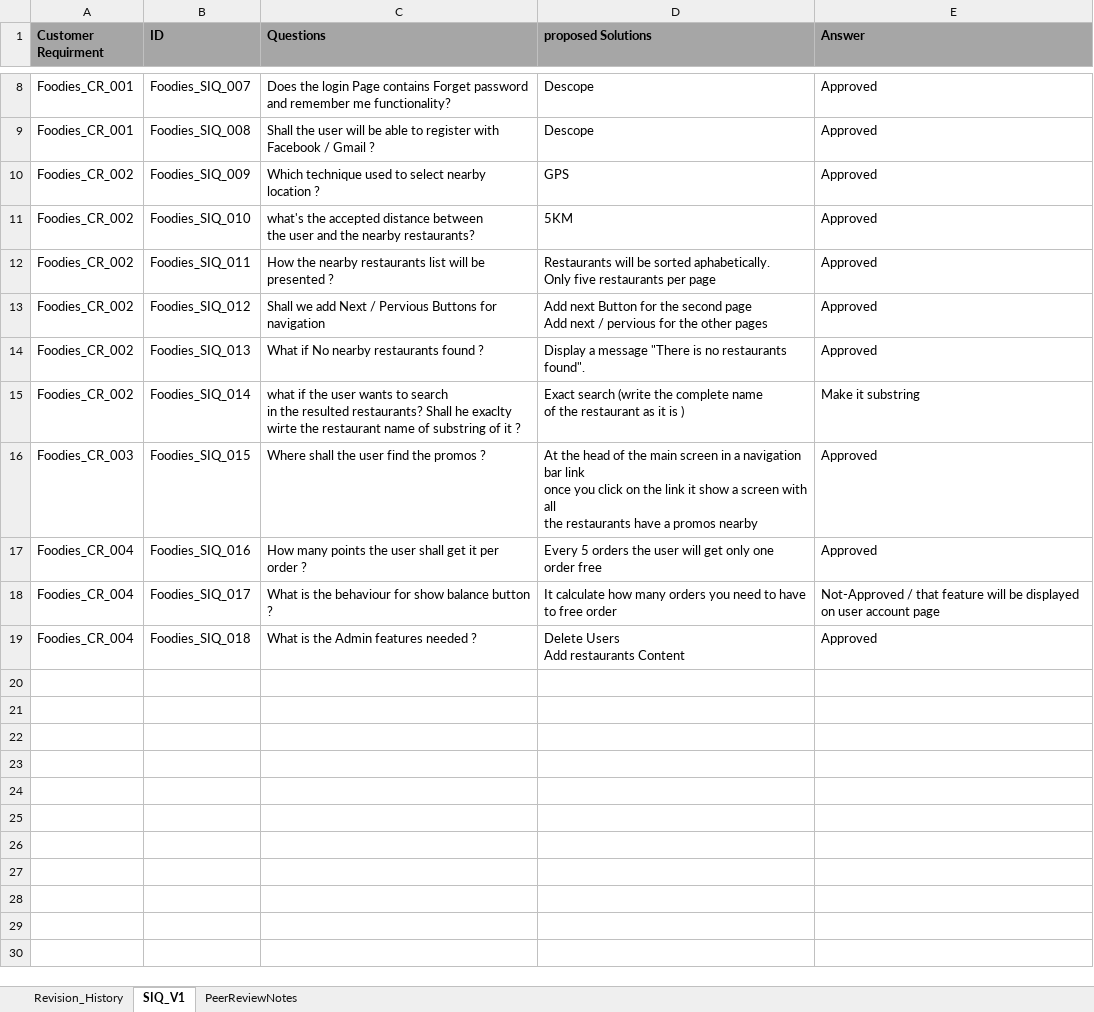
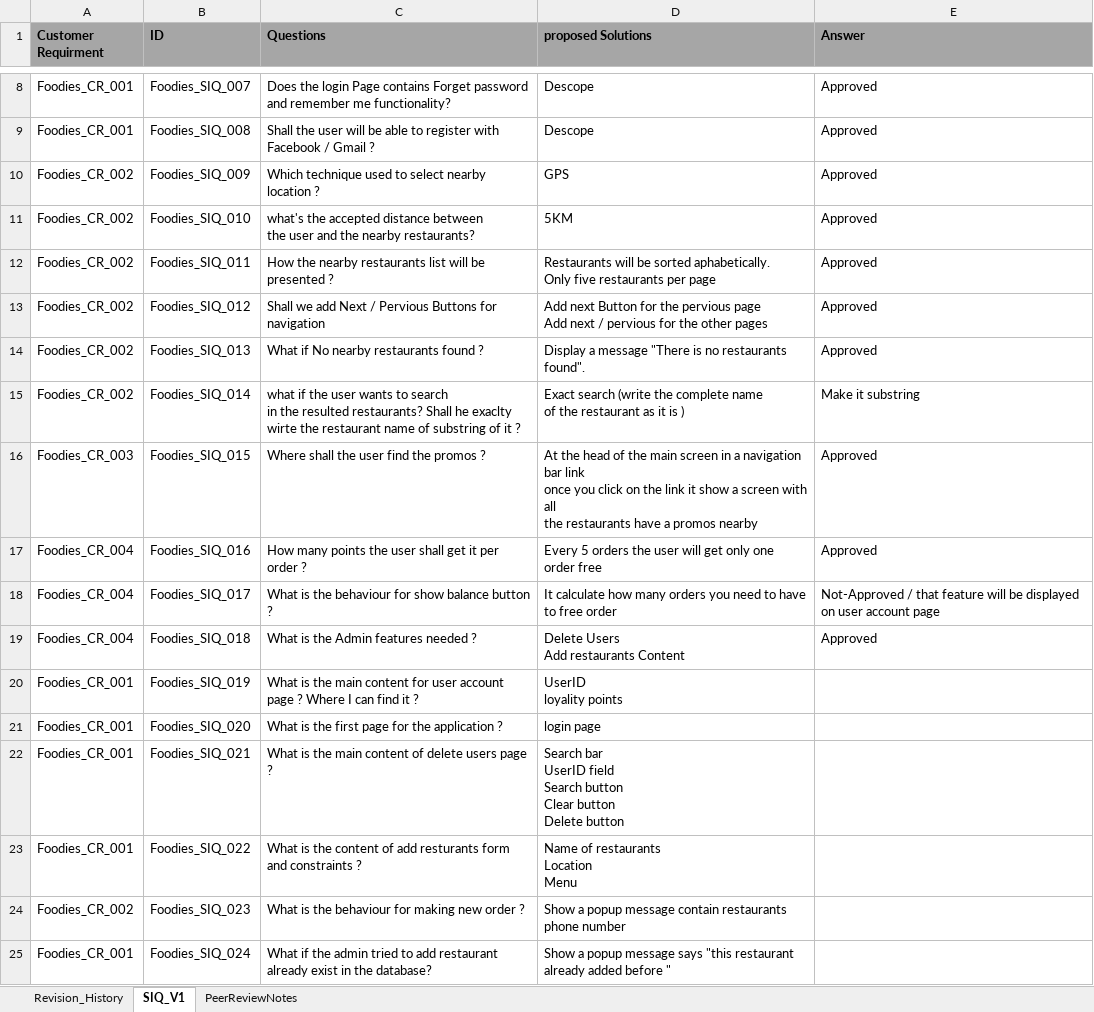
Before and after one commit to AyaHamdyAhmed/Foodies, an Excel workbook: SIQ 1.3.xlsx, sheet SIQ_V1, drawn as a sheet; only a part is shown, gaps mark what is left out; values as stored, in another font and other column widths than the file's, no borders; ↵ is a line break in a cell; the diff names each change by its address in the sheet, - before the commit and + after, or states it on an @@ line.

Commit message:
Update SIQ 1.3.xlsx
Update the SIQ with new Questions

```diff
--- a/SIQ 1.3.xlsx (sheet SIQ_V1)
+++ b/SIQ 1.3.xlsx (sheet SIQ_V1)
-D13 (proposed Solutions): …for the second page ↵ Add…
+D13 (proposed Solutions): …for the pervious page ↵ Add…
+row 20: Foodies_CR_001 | Foodies_SIQ_019 | What is the main content for user account page ? Where I can find it ? | UserID ↵ loyality points
+row 21: Foodies_CR_001 | Foodies_SIQ_020 | What is the first page for the application ? | login page
+row 22: Foodies_CR_001 | Foodies_SIQ_021 | What is the main content of delete users page ? | Search bar ↵ UserID field ↵ Search button ↵ Clear button ↵ Delete button
+row 23: Foodies_CR_001 | Foodies_SIQ_022 | What is the content of add resturants form and constraints ? | Name of restaurants ↵ Location ↵ Menu
+row 24: Foodies_CR_002 | Foodies_SIQ_023 | What is the behaviour for making new order ? | Show a popup message contain restaurants phone number
+row 25: Foodies_CR_001 | Foodies_SIQ_024 | What if the admin tried to add restaurant already exist in the database? | Show a popup message says "this restaurant already added before "
```
Also changed, not shown: sheet Revision_History.
